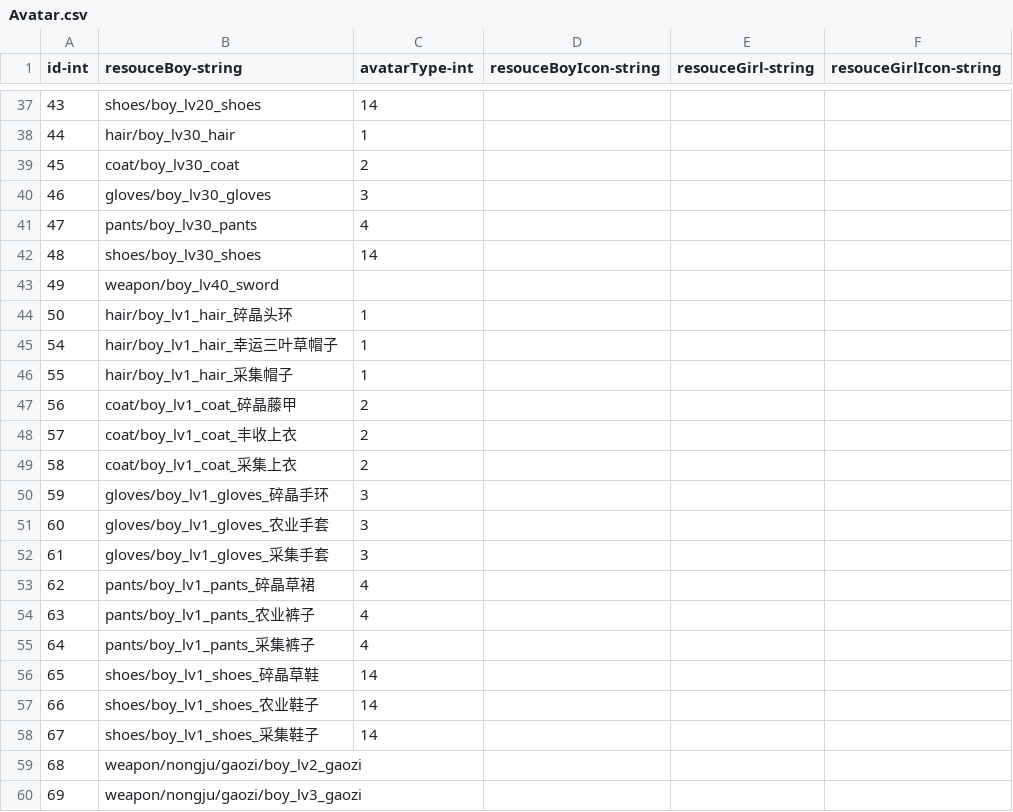
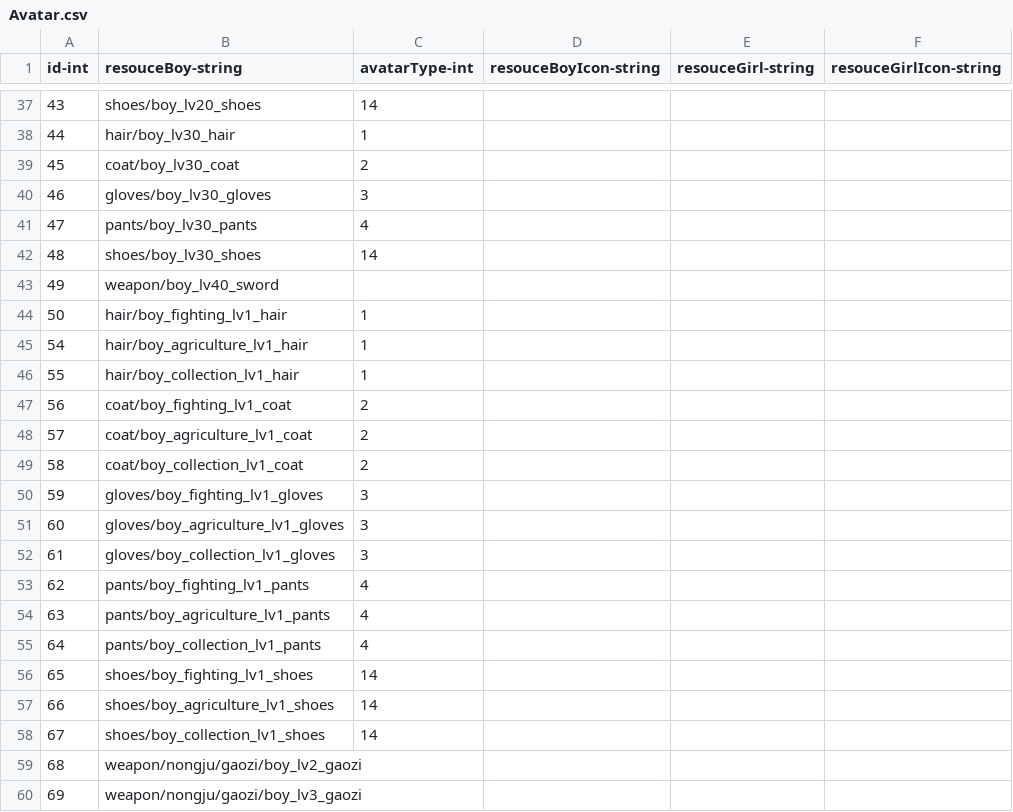
Before and after one commit to qqoo6789/shared-unity-core, a CSV file: Res/DataTable/Csv/Avatar.csv, drawn as a sheet; only a part is shown, gaps mark what is left out.

```diff
--- a/Res/DataTable/Csv/Avatar.csv
+++ b/Res/DataTable/Csv/Avatar.csv
@@ -43,17 +43,18 @@ id-int,resouceBoy-string,avatarType-int,resouceBoyIcon-string,resouceGirl-string
 49,weapon/boy_lv40_sword,,,,
-50,hair/boy_lv1_hair_碎晶头环,1,,,
-54,hair/boy_lv1_hair_幸运三叶草帽子,1,,,
-55,hair/boy_lv1_hair_采集帽子,1,,,
-56,coat/boy_lv1_coat_碎晶藤甲,2,,,
-57,coat/boy_lv1_coat_丰收上衣,2,,,
-58,coat/boy_lv1_coat_采集上衣,2,,,
-59,gloves/boy_lv1_gloves_碎晶手环,3,,,
-60,gloves/boy_lv1_gloves_农业手套,3,,,
-61,gloves/boy_lv1_gloves_采集手套,3,,,
-62,pants/boy_lv1_pants_碎晶草裙,4,,,
-63,pants/boy_lv1_pants_农业裤子,4,,,
-64,pants/boy_lv1_pants_采集裤子,4,,,
-65,shoes/boy_lv1_shoes_碎晶草鞋,14,,,
-66,shoes/boy_lv1_shoes_农业鞋子,14,,,
-67,shoes/boy_lv1_shoes_采集鞋子,14,,,
+50,hair/boy_fighting_lv1_hair,1,,,
+54,hair/boy_agriculture_lv1_hair,1,,,
+55,hair/boy_collection_lv1_hair,1,,,
+56,coat/boy_fighting_lv1_coat,2,,,
+57,coat/boy_agriculture_lv1_coat,2,,,
+58,coat/boy_collection_lv1_coat,2,,,
+59,gloves/boy_fighting_lv1_gloves,3,,,
+60,gloves/boy_agriculture_lv1_gloves,3,,,
+61,gloves/boy_collection_lv1_gloves,3,,,
+62,pants/boy_fighting_lv1_pants,4,,,
+63,pants/boy_agriculture_lv1_pants,4,,,
+64,"pants/boy_collection_lv1_pants
+",4,,,
+65,shoes/boy_fighting_lv1_shoes,14,,,
+66,shoes/boy_agriculture_lv1_shoes,14,,,
+67,shoes/boy_collection_lv1_shoes,14,,,
 68,weapon/nongju/gaozi/boy_lv2_gaozi,,,,
```
Also changed, not shown: Res/DataTable/Csv/Language.csv, Res/DataTable/Csv/Monster.csv, 11 other files.
